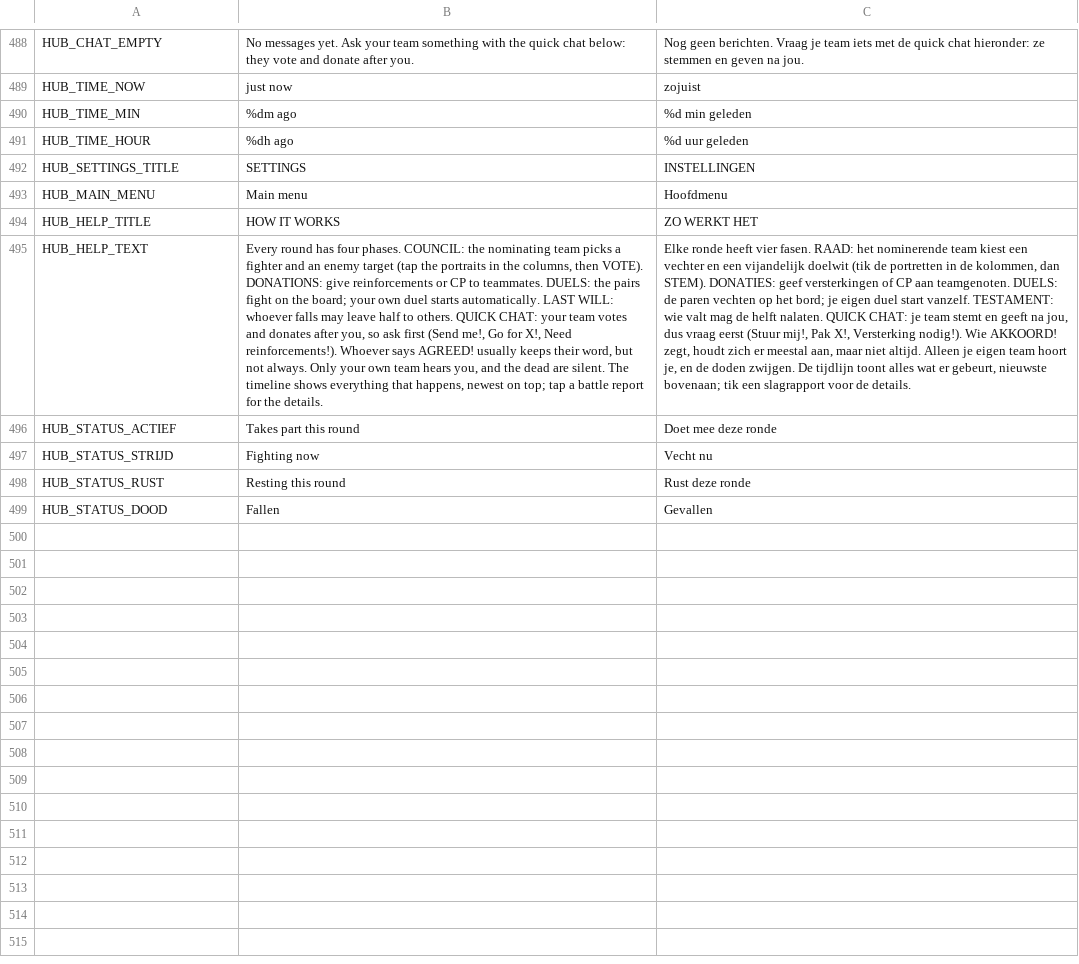
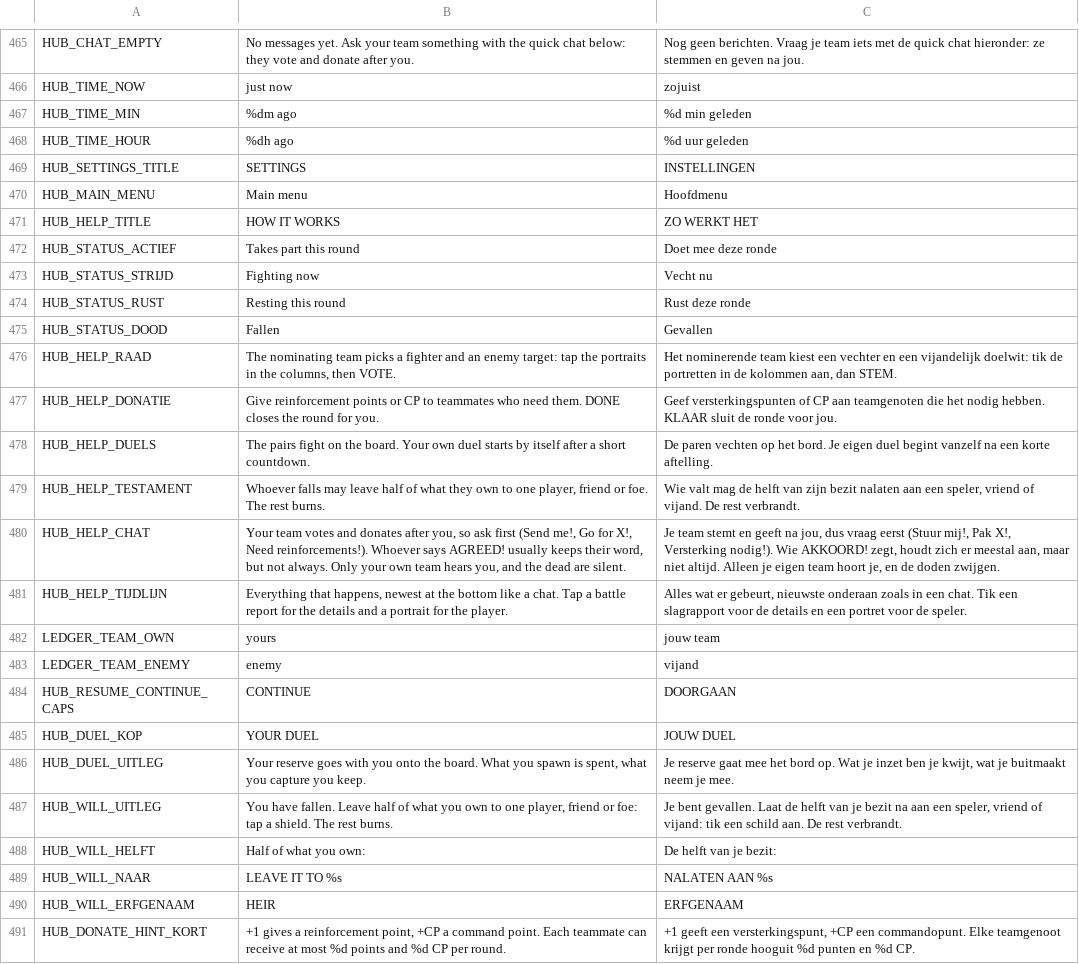
Before and after one commit to maxnieuwenhuijs/fogofwar-godot, a CSV file: i18n/strings.csv, drawn as a sheet; only a part is shown, gaps mark what is left out; removed rows and columns are numbered as before the commit, all else as after; the diff covers the shown part only; the diff names each change by its address in the sheet, - before the commit and + after, or states it on an @@ line.

```diff
--- a/i18n/strings.csv
+++ b/i18n/strings.csv
-row 495: HUB_HELP_TEXT | Every round has four phases. COUNCIL: the nominating team picks a fighter and an enemy target (tap the portraits in the columns, then VOTE). DONATIONS: give reinforcements or CP to teammates. DUELS: the pairs fight on the board; your own duel starts automatically. LAST WILL: whoever falls may leave half to others. QUICK CHAT: your team votes and donates after you, so ask first (Send me!, Go for X!, Need reinforcements!). Whoever says AGREED! usually keeps their word, but not always. Only your own team hears you, and the dead are silent. The timeline shows everything that happens, newest on top; tap a battle report for the details. | Elke ronde heeft vier fasen. RAAD: het nominerende team kiest een vechter en een vijandelijk doelwit (tik de portretten in de kolommen, dan STEM). DONATIES: geef versterkingen of CP aan teamgenoten. DUELS: de paren vechten op het bord; je eigen duel start vanzelf. TESTAMENT: wie valt mag de helft nalaten. QUICK CHAT: je team stemt en geeft na jou, dus vraag eerst (Stuur mij!, Pak X!, Versterking nodig!). Wie AKKOORD! zegt, houdt zich er meestal aan, maar niet altijd. Alleen je eigen team hoort je, en de doden zwijgen. De tijdlijn toont alles wat er gebeurt, nieuwste bovenaan; tik een slagrapport voor de details.
+row 476: HUB_HELP_RAAD | The nominating team picks a fighter and an enemy target: tap the portraits in the columns, then VOTE. | Het nominerende team kiest een vechter en een vijandelijk doelwit: tik de portretten in de kolommen aan, dan STEM.
+row 477: HUB_HELP_DONATIE | Give reinforcement points or CP to teammates who need them. DONE closes the round for you. | Geef versterkingspunten of CP aan teamgenoten die het nodig hebben. KLAAR sluit de ronde voor jou.
+row 478: HUB_HELP_DUELS | The pairs fight on the board. Your own duel starts by itself after a short countdown. | De paren vechten op het bord. Je eigen duel begint vanzelf na een korte aftelling.
+row 479: HUB_HELP_TESTAMENT | Whoever falls may leave half of what they own to one player, friend or foe. The rest burns. | Wie valt mag de helft van zijn bezit nalaten aan een speler, vriend of vijand. De rest verbrandt.
+row 480: HUB_HELP_CHAT | Your team votes and donates after you, so ask first (Send me!, Go for X!, Need reinforcements!). Whoever says AGREED! usually keeps their word, but not always. Only your own team hears you, and the dead are silent. | Je team stemt en geeft na jou, dus vraag eerst (Stuur mij!, Pak X!, Versterking nodig!). Wie AKKOORD! zegt, houdt zich er meestal aan, maar niet altijd. Alleen je eigen team hoort je, en de doden zwijgen.
+row 481: HUB_HELP_TIJDLIJN | Everything that happens, newest at the bottom like a chat. Tap a battle report for the details and a portrait for the player. | Alles wat er gebeurt, nieuwste onderaan zoals in een chat. Tik een slagrapport voor de details en een portret voor de speler.
+row 482: LEDGER_TEAM_OWN | yours | jouw team
+row 483: LEDGER_TEAM_ENEMY | enemy | vijand
+row 484: HUB_RESUME_CONTINUE_CAPS | CONTINUE | DOORGAAN
+row 485: HUB_DUEL_KOP | YOUR DUEL | JOUW DUEL
+row 486: HUB_DUEL_UITLEG | Your reserve goes with you onto the board. What you spawn is spent, what you capture you keep. | Je reserve gaat mee het bord op. Wat je inzet ben je kwijt, wat je buitmaakt neem je mee.
+row 487: HUB_WILL_UITLEG | You have fallen. Leave half of what you own to one player, friend or foe: tap a shield. The rest burns. | Je bent gevallen. Laat de helft van je bezit na aan een speler, vriend of vijand: tik een schild aan. De rest verbrandt.
+row 488: HUB_WILL_HELFT | Half of what you own: | De helft van je bezit:
+row 489: HUB_WILL_NAAR | LEAVE IT TO %s | NALATEN AAN %s
+row 490: HUB_WILL_ERFGENAAM | HEIR | ERFGENAAM
+row 491: HUB_DONATE_HINT_KORT | +1 gives a reinforcement point, +CP a command point. Each teammate can receive at most %d points and %d CP per round. | +1 geeft een versterkingspunt, +CP een commandopunt. Elke teamgenoot krijgt per ronde hooguit %d punten en %d CP.
```
Also changed, not shown: 15 added rows, 24 removed rows and 6 edited cells elsewhere in this file, 16 other files.
